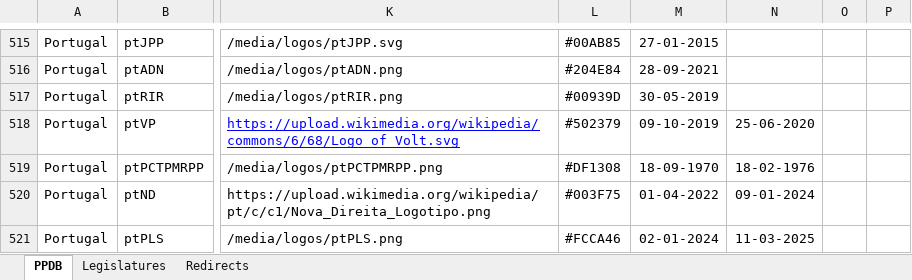
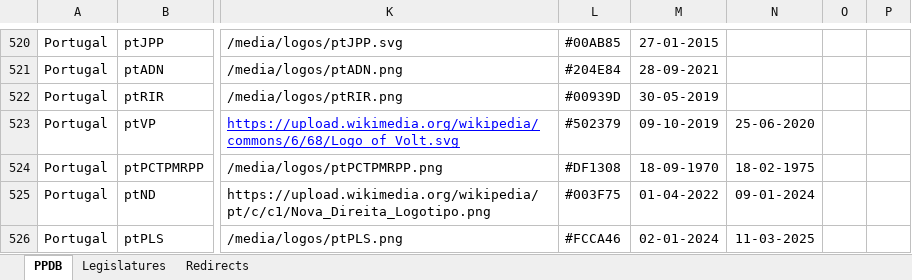
Before and after one commit to PLATELru/ppdb, an Excel workbook: data/PPDB database.xlsx, sheet PPDB, drawn as a sheet; only a part is shown, gaps mark what is left out; values as stored, in another font and other column widths than the file's, no borders; charts and pictures not drawn; addresses are those after the commit; the diff covers the shown part only; the diff names each change by its address in the sheet, - before the commit and + after, or states it on an @@ line.

```diff
--- a/data/PPDB database.xlsx (sheet PPDB)
+++ b/data/PPDB database.xlsx (sheet PPDB)
-N524: 18-02-1976
+N524: 18-02-1975
```
Also changed, not shown: 40 added rows, 51 edited cells and cell formats elsewhere in this sheet, sheet Redirects.
